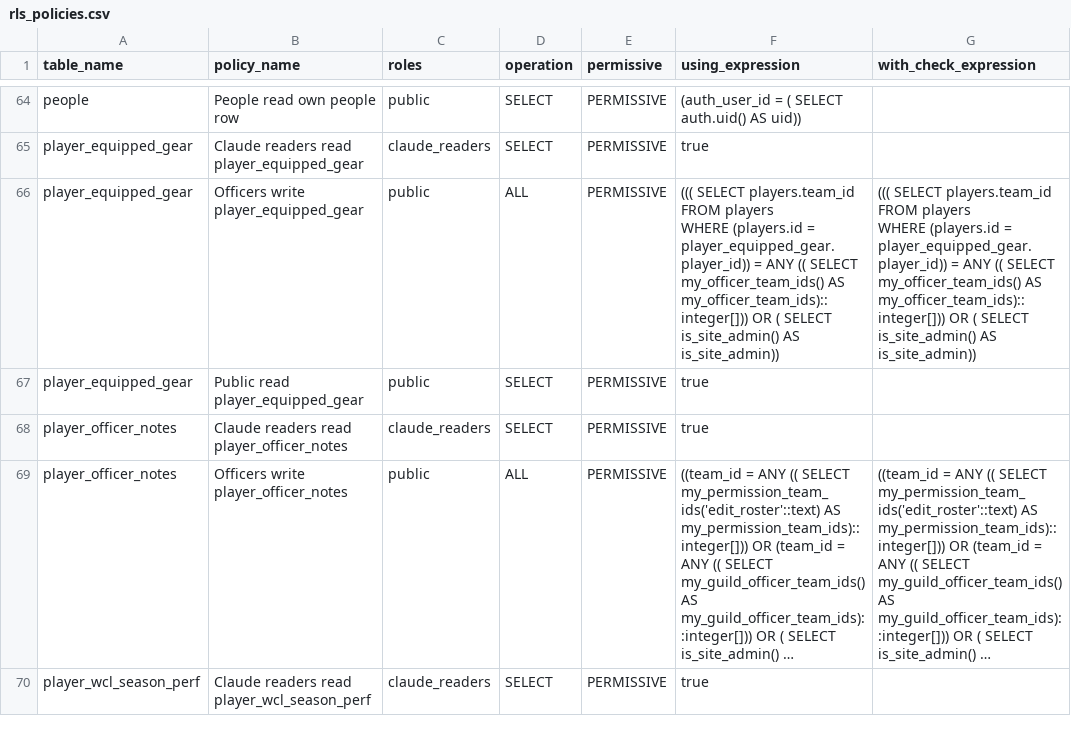
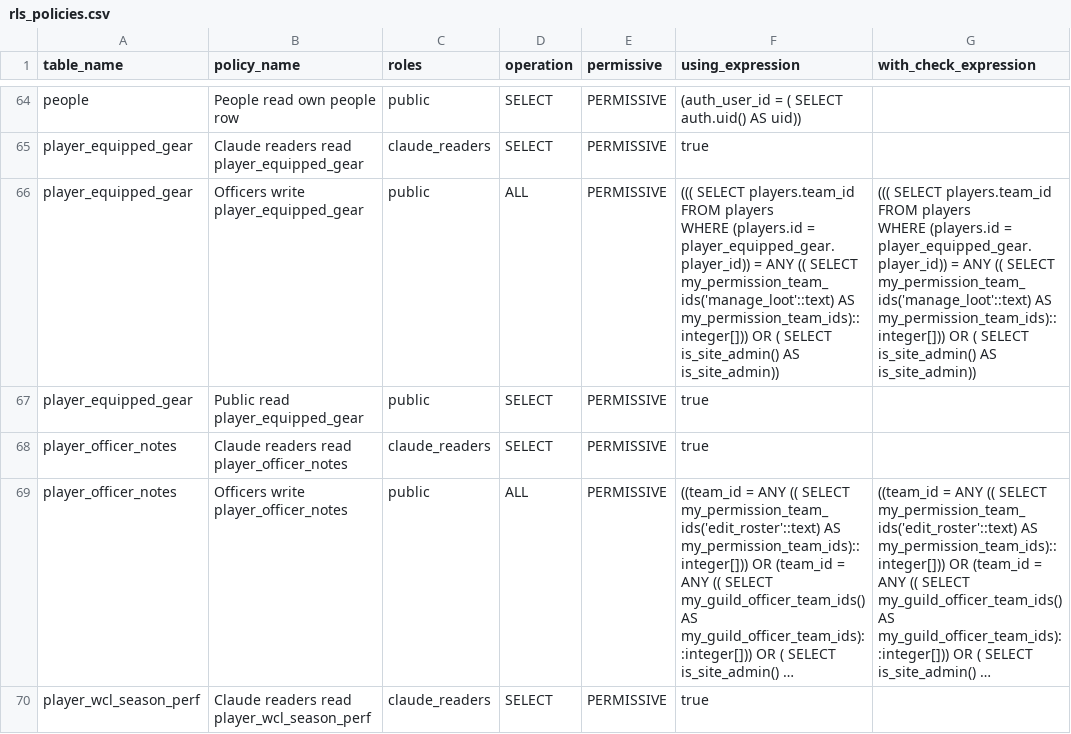
Before and after one commit to katogaming88/WGA-Raid-Hub, a CSV file: docs/rls_policies.csv, drawn as a sheet; only a part is shown, gaps mark what is left out; long unchanged cells end in …; the diff covers the shown part only.

```diff
--- a/docs/rls_policies.csv
+++ b/docs/rls_policies.csv
@@ -79,7 +79,7 @@ people,People read own people row,public,SELECT,PERMISSIVE,(auth_user_id = ( SEL
 player_equipped_gear,Claude readers read player_equipped_gear,claude_readers,SELECT,PERMISSIVE,true,
-player_equipped_gear,Officers write player_equipped_gear,public,ALL,PERMISSIVE,"((( SELECT players.team_id
-   FROM players
-  WHERE (players.id = player_equipped_gear.player_id)) = ANY (( SELECT my_officer_team_ids() AS my_officer_team_ids)::integer[])) OR ( SELECT is_site_admin() AS is_site_admin))","((( SELECT players.team_id
-   FROM players
-  WHERE (players.id = player_equipped_gear.player_id)) = ANY (( SELECT my_officer_team_ids() AS my_officer_team_ids)::integer[])) OR ( SELECT is_site_admin() AS is_site_admin))"
+player_equipped_gear,Officers write player_equipped_gear,public,ALL,PERMISSIVE,"((( SELECT players.team_id
+   FROM players
+  WHERE (players.id = player_equipped_gear.player_id)) = ANY (( SELECT my_permission_team_ids('manage_loot'::text) AS my_permission_team_ids)::integer[])) OR ( SELECT is_site_admin() AS is_site_admin))","((( SELECT players.team_id
+   FROM players
+  WHERE (players.id = player_equipped_gear.player_id)) = ANY (( SELECT my_permission_team_ids('manage_loot'::text) AS my_permission_team_ids)::integer[])) OR ( SELECT is_site_admin() AS is_site_admin))"
 player_equipped_gear,Public read player_equipped_gear,public,SELECT,PERMISSIVE,true,
```
Also changed, not shown: 33 edited cells elsewhere in this file, 39 other files.
